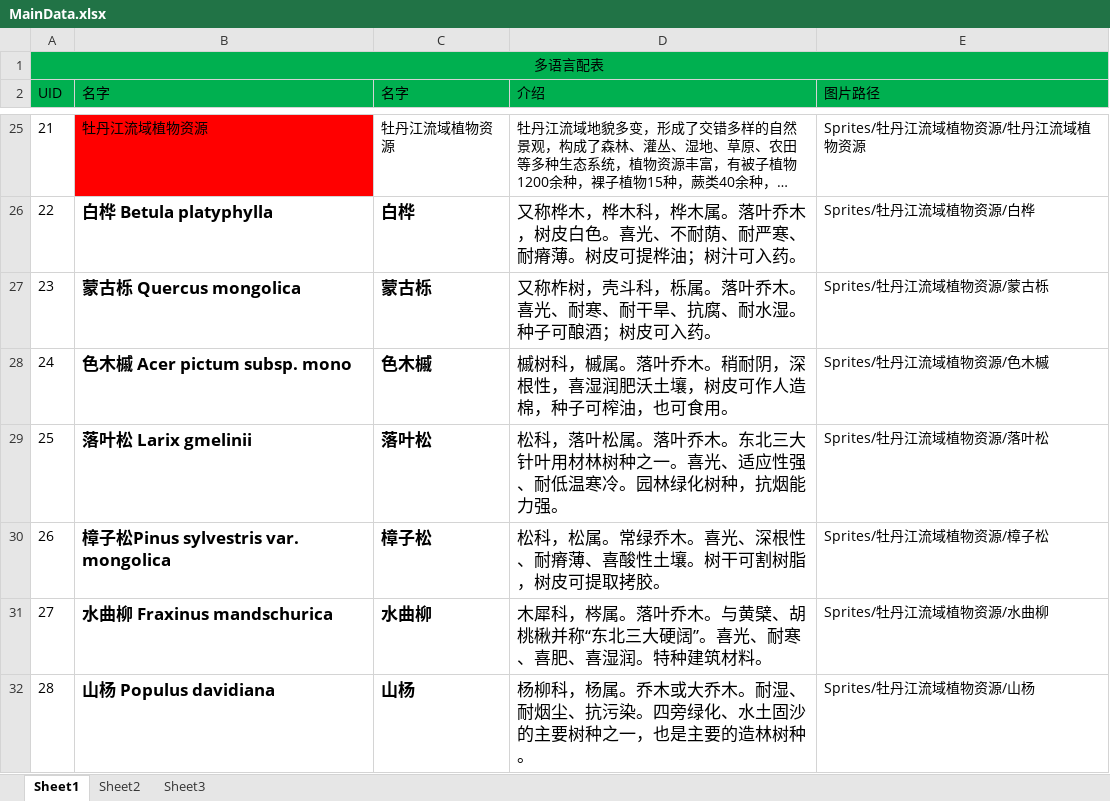
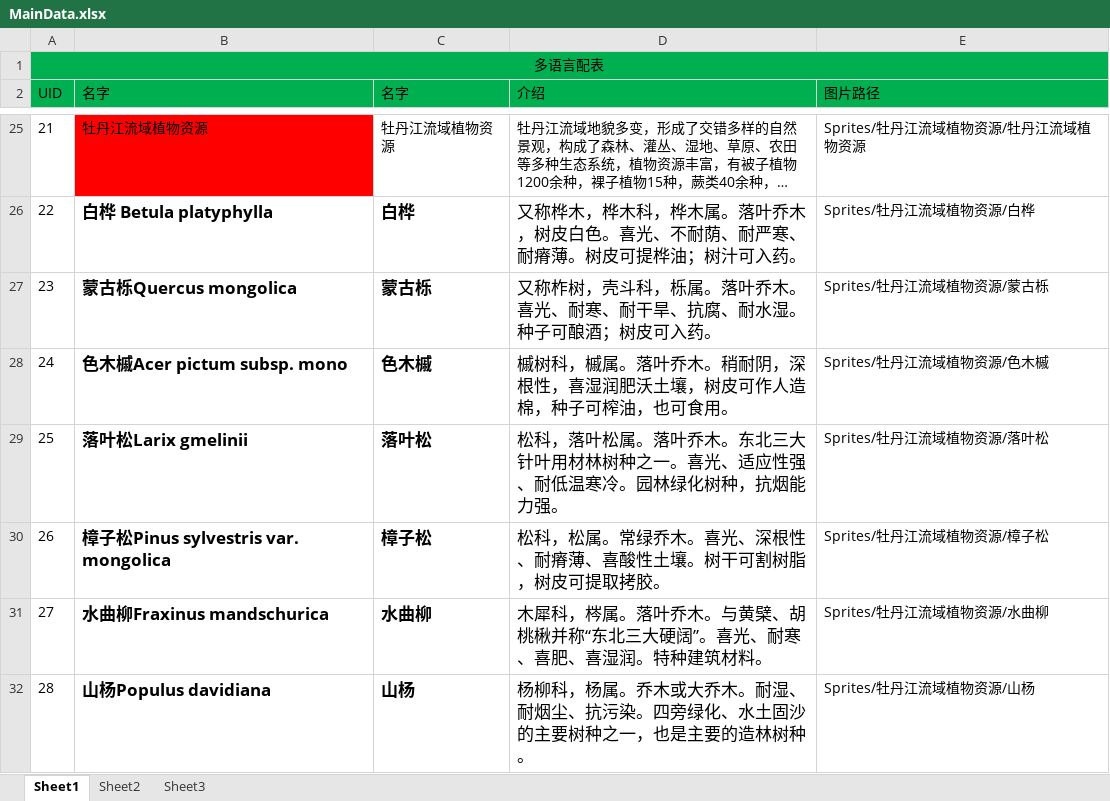
Before and after one commit to Gbb1123456/biaoBenGuan, an Excel workbook: Assets/Resources/ExcelData/Excel/MainData.xlsx, sheet Sheet1, drawn as a sheet; only a part is shown, gaps mark what is left out; long unchanged cells end in …; values as stored, in another font and other column widths than the file's, no borders; the diff covers the shown part only; the diff names each change by its address in the sheet, - before the commit and + after, or states it on an @@ line.

```diff
--- a/Assets/Resources/ExcelData/Excel/MainData.xlsx (sheet Sheet1)
+++ b/Assets/Resources/ExcelData/Excel/MainData.xlsx (sheet Sheet1)
-B27 (名字): 蒙古栎 Quercus mongolica
+B27 (名字): 蒙古栎Quercus mongolica
-B28 (名字): 色木槭 Acer pictum subsp. mono
+B28 (名字): 色木槭Acer pictum subsp. mono
-B29 (名字): 落叶松 Larix gmelinii
+B29 (名字): 落叶松Larix gmelinii
-B31 (名字): 水曲柳 Fraxinus mandschurica
+B31 (名字): 水曲柳Fraxinus mandschurica
-B32 (名字): 山杨 Populus davidiana
+B32 (名字): 山杨Populus davidiana
```
Also changed, not shown: 12 edited cells elsewhere in this sheet, 8 other files.
